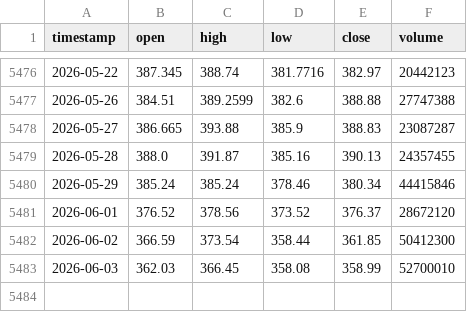
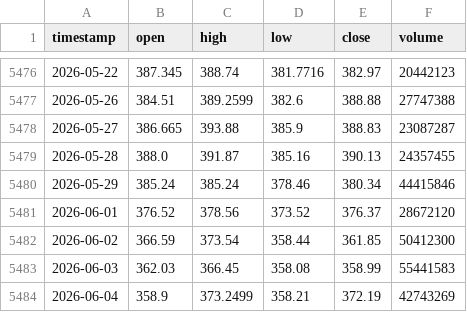
Before and after one commit to monica-a-git/Stock_Price_Predictor, a CSV file: data/GOOGL.csv, drawn as a sheet; only a part is shown, gaps mark what is left out.

```diff
--- a/data/GOOGL.csv
+++ b/data/GOOGL.csv
@@ -5482,2 +5482,3 @@ timestamp,open,high,low,close,volume
 2026-06-02,366.59,373.54,358.44,361.85,50412300
-2026-06-03,362.03,366.45,358.08,358.99,52700010
+2026-06-03,362.03,366.45,358.08,358.99,55441583
+2026-06-04,358.9,373.2499,358.21,372.19,42743269
```
Also changed, not shown: data/AAPL_predictions.csv, data/AMZN_predictions.csv, 18 other files.
